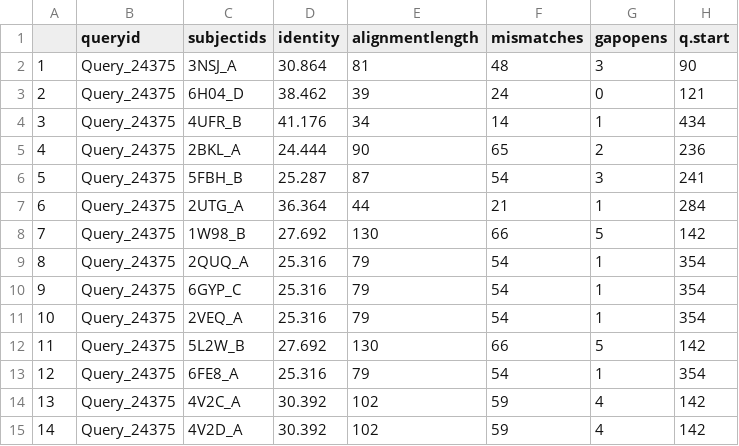
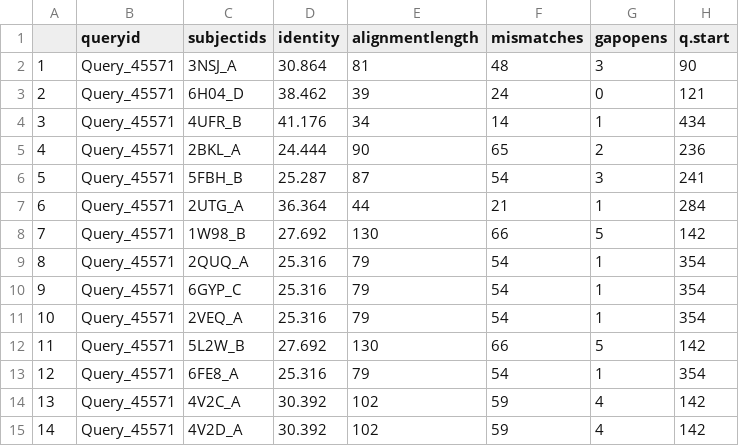
Before and after one commit to zachgoldberg10/bggn213, a CSV file: Find_a_Gene/BlastPDB.csv, drawn as a sheet; only a part is shown; the diff names each change by its address in the sheet, - before the commit and + after, or states it on an @@ line.

```diff
--- a/Find_a_Gene/BlastPDB.csv
+++ b/Find_a_Gene/BlastPDB.csv
-B2:B15 (queryid): Query_24375
+B2:B15 (queryid): Query_45571
```
Also changed, not shown: 1 other file.
